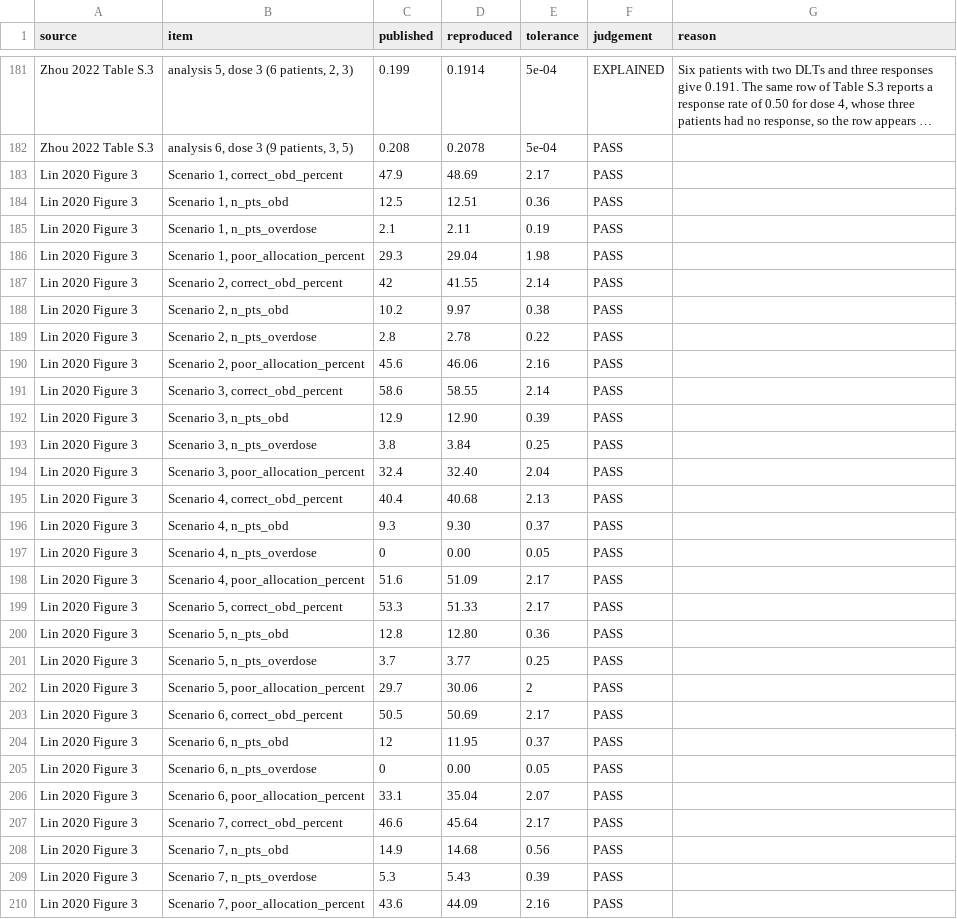
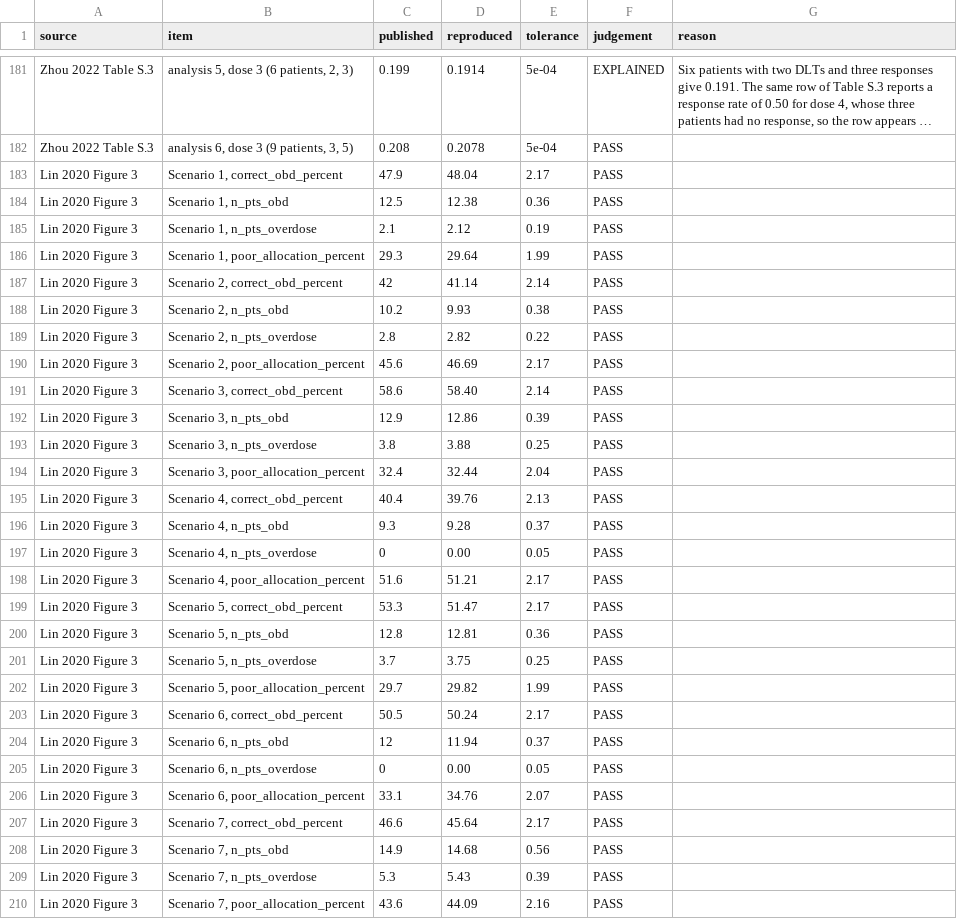
Before and after one commit to gosukehommaEX/simFastBOIN, a CSV file: inst/reproduce/results/reproduce_Lin2020.csv, drawn as a sheet; only a part is shown, gaps mark what is left out; long unchanged cells end in …; the diff covers the shown part only.

```diff
--- a/inst/reproduce/results/reproduce_Lin2020.csv
+++ b/inst/reproduce/results/reproduce_Lin2020.csv
@@ -182,26 +182,26 @@
 "Zhou 2022 Table S.3","analysis 6, dose 3 (9 patients, 3, 5)","0.208","0.2078",5e-04,"PASS",""
-"Lin 2020 Figure 3","Scenario 1, correct_obd_percent","47.9","48.69",2.17,"PASS",""
-"Lin 2020 Figure 3","Scenario 1, n_pts_obd","12.5","12.51",0.36,"PASS",""
-"Lin 2020 Figure 3","Scenario 1, n_pts_overdose","2.1","2.11",0.19,"PASS",""
-"Lin 2020 Figure 3","Scenario 1, poor_allocation_percent","29.3","29.04",1.98,"PASS",""
-"Lin 2020 Figure 3","Scenario 2, correct_obd_percent","42","41.55",2.14,"PASS",""
-"Lin 2020 Figure 3","Scenario 2, n_pts_obd","10.2","9.97",0.38,"PASS",""
-"Lin 2020 Figure 3","Scenario 2, n_pts_overdose","2.8","2.78",0.22,"PASS",""
-"Lin 2020 Figure 3","Scenario 2, poor_allocation_percent","45.6","46.06",2.16,"PASS",""
-"Lin 2020 Figure 3","Scenario 3, correct_obd_percent","58.6","58.55",2.14,"PASS",""
-"Lin 2020 Figure 3","Scenario 3, n_pts_obd","12.9","12.90",0.39,"PASS",""
-"Lin 2020 Figure 3","Scenario 3, n_pts_overdose","3.8","3.84",0.25,"PASS",""
-"Lin 2020 Figure 3","Scenario 3, poor_allocation_percent","32.4","32.40",2.04,"PASS",""
-"Lin 2020 Figure 3","Scenario 4, correct_obd_percent","40.4","40.68",2.13,"PASS",""
-"Lin 2020 Figure 3","Scenario 4, n_pts_obd","9.3","9.30",0.37,"PASS",""
+"Lin 2020 Figure 3","Scenario 1, correct_obd_percent","47.9","48.04",2.17,"PASS",""
+"Lin 2020 Figure 3","Scenario 1, n_pts_obd","12.5","12.38",0.36,"PASS",""
+"Lin 2020 Figure 3","Scenario 1, n_pts_overdose","2.1","2.12",0.19,"PASS",""
+"Lin 2020 Figure 3","Scenario 1, poor_allocation_percent","29.3","29.64",1.99,"PASS",""
+"Lin 2020 Figure 3","Scenario 2, correct_obd_percent","42","41.14",2.14,"PASS",""
+"Lin 2020 Figure 3","Scenario 2, n_pts_obd","10.2","9.93",0.38,"PASS",""
+"Lin 2020 Figure 3","Scenario 2, n_pts_overdose","2.8","2.82",0.22,"PASS",""
+"Lin 2020 Figure 3","Scenario 2, poor_allocation_percent","45.6","46.69",2.17,"PASS",""
+"Lin 2020 Figure 3","Scenario 3, correct_obd_percent","58.6","58.40",2.14,"PASS",""
+"Lin 2020 Figure 3","Scenario 3, n_pts_obd","12.9","12.86",0.39,"PASS",""
+"Lin 2020 Figure 3","Scenario 3, n_pts_overdose","3.8","3.88",0.25,"PASS",""
+"Lin 2020 Figure 3","Scenario 3, poor_allocation_percent","32.4","32.44",2.04,"PASS",""
+"Lin 2020 Figure 3","Scenario 4, correct_obd_percent","40.4","39.76",2.13,"PASS",""
+"Lin 2020 Figure 3","Scenario 4, n_pts_obd","9.3","9.28",0.37,"PASS",""
 "Lin 2020 Figure 3","Scenario 4, n_pts_overdose","0","0.00",0.05,"PASS",""
-"Lin 2020 Figure 3","Scenario 4, poor_allocation_percent","51.6","51.09",2.17,"PASS",""
-"Lin 2020 Figure 3","Scenario 5, correct_obd_percent","53.3","51.33",2.17,"PASS",""
-"Lin 2020 Figure 3","Scenario 5, n_pts_obd","12.8","12.80",0.36,"PASS",""
-"Lin 2020 Figure 3","Scenario 5, n_pts_overdose","3.7","3.77",0.25,"PASS",""
-"Lin 2020 Figure 3","Scenario 5, poor_allocation_percent","29.7","30.06",2,"PASS",""
-"Lin 2020 Figure 3","Scenario 6, correct_obd_percent","50.5","50.69",2.17,"PASS",""
-"Lin 2020 Figure 3","Scenario 6, n_pts_obd","12","11.95",0.37,"PASS",""
+"Lin 2020 Figure 3","Scenario 4, poor_allocation_percent","51.6","51.21",2.17,"PASS",""
+"Lin 2020 Figure 3","Scenario 5, correct_obd_percent","53.3","51.47",2.17,"PASS",""
+"Lin 2020 Figure 3","Scenario 5, n_pts_obd","12.8","12.81",0.36,"PASS",""
+"Lin 2020 Figure 3","Scenario 5, n_pts_overdose","3.7","3.75",0.25,"PASS",""
+"Lin 2020 Figure 3","Scenario 5, poor_allocation_percent","29.7","29.82",1.99,"PASS",""
+"Lin 2020 Figure 3","Scenario 6, correct_obd_percent","50.5","50.24",2.17,"PASS",""
+"Lin 2020 Figure 3","Scenario 6, n_pts_obd","12","11.94",0.37,"PASS",""
 "Lin 2020 Figure 3","Scenario 6, n_pts_overdose","0","0.00",0.05,"PASS",""
-"Lin 2020 Figure 3","Scenario 6, poor_allocation_percent","33.1","35.04",2.07,"PASS",""
+"Lin 2020 Figure 3","Scenario 6, poor_allocation_percent","33.1","34.76",2.07,"PASS",""
 "Lin 2020 Figure 3","Scenario 7, correct_obd_percent","46.6","45.64",2.17,"PASS",""
```
Also changed, not shown: 93 edited cells elsewhere in this file, 31 other files.
